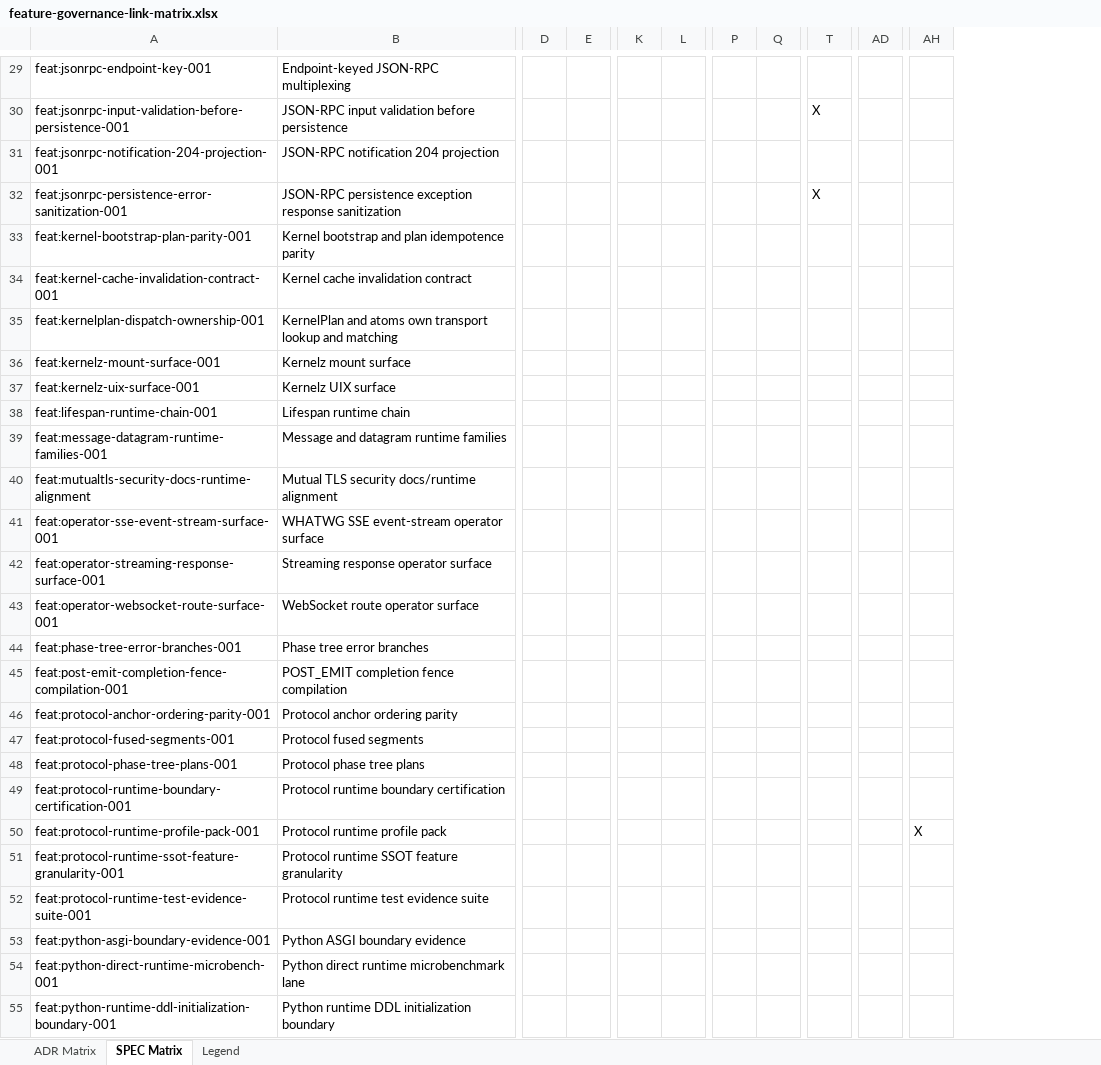
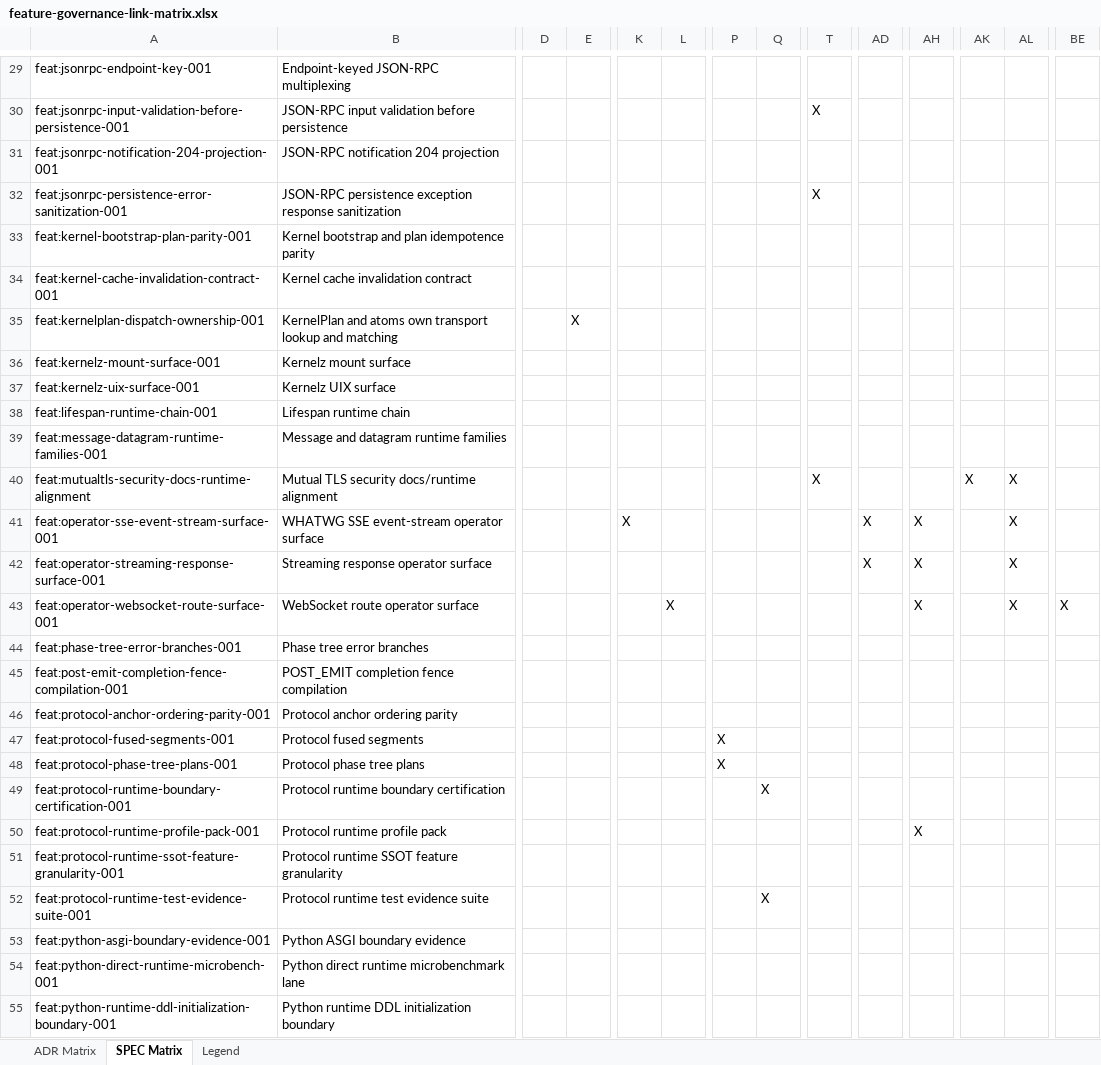
Before and after one commit to tigrbl/tigrbl, an Excel workbook: .ssot/reports/feature-governance-link-matrix.xlsx, sheet SPEC Matrix, drawn as a sheet; only a part is shown, gaps mark what is left out; values as stored, in another font and other column widths than the file's, no borders; the diff covers the shown part only; the diff names each change by its address in the sheet, - before the commit and + after, or states it on an @@ line.

```diff
--- a/.ssot/reports/feature-governance-link-matrix.xlsx (sheet SPEC Matrix)
+++ b/.ssot/reports/feature-governance-link-matrix.xlsx (sheet SPEC Matrix)
+column AK, row 40: X
+column AL, rows 40-43: all X
+column BE, row 43: X
-E35: (empty)
+E35: X
-T40: (empty)
+T40: X
-K41: (empty)
+K41: X
-AD41:AD42: (empty)
+AD41:AD42: X
-AH41:AH43: (empty)
+AH41:AH43: X
-L43: (empty)
+L43: X
-P47:P48: (empty)
+P47:P48: X
-Q49: (empty)
+Q49: X
-Q52: (empty)
+Q52: X
```
Also changed, not shown: 9 edited cells elsewhere in this sheet, sheet Legend, sheet ADR Matrix, 4 other files.
